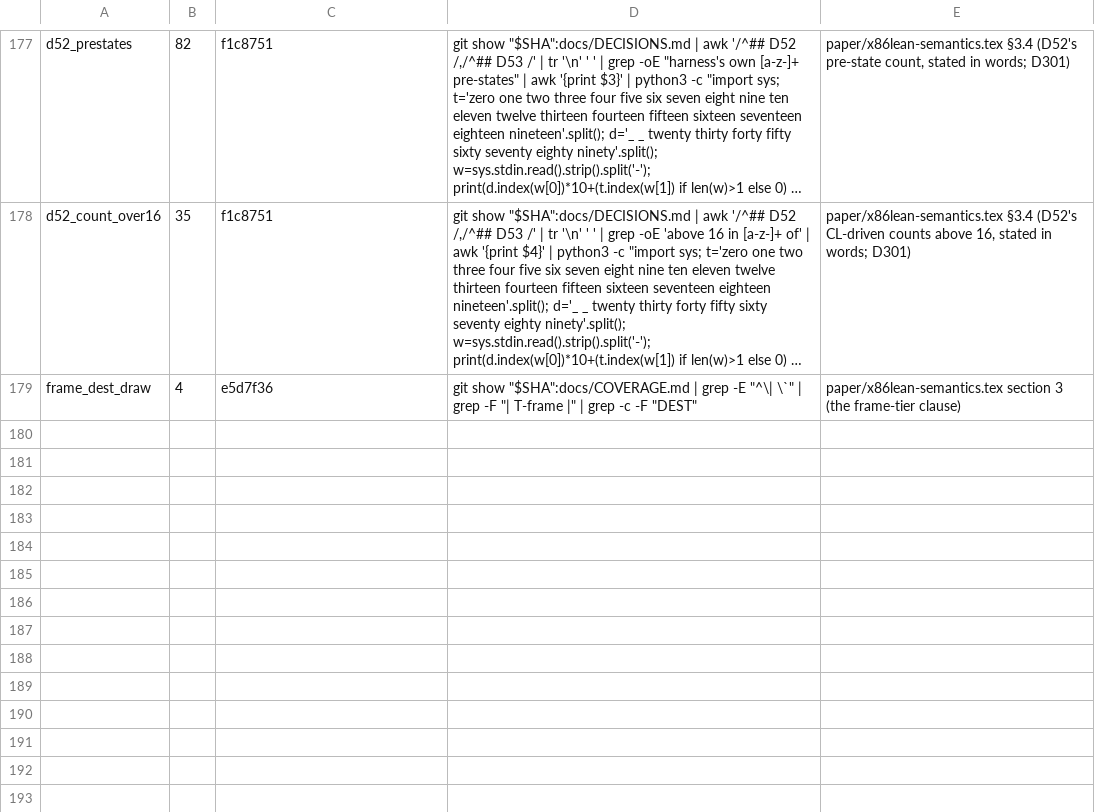
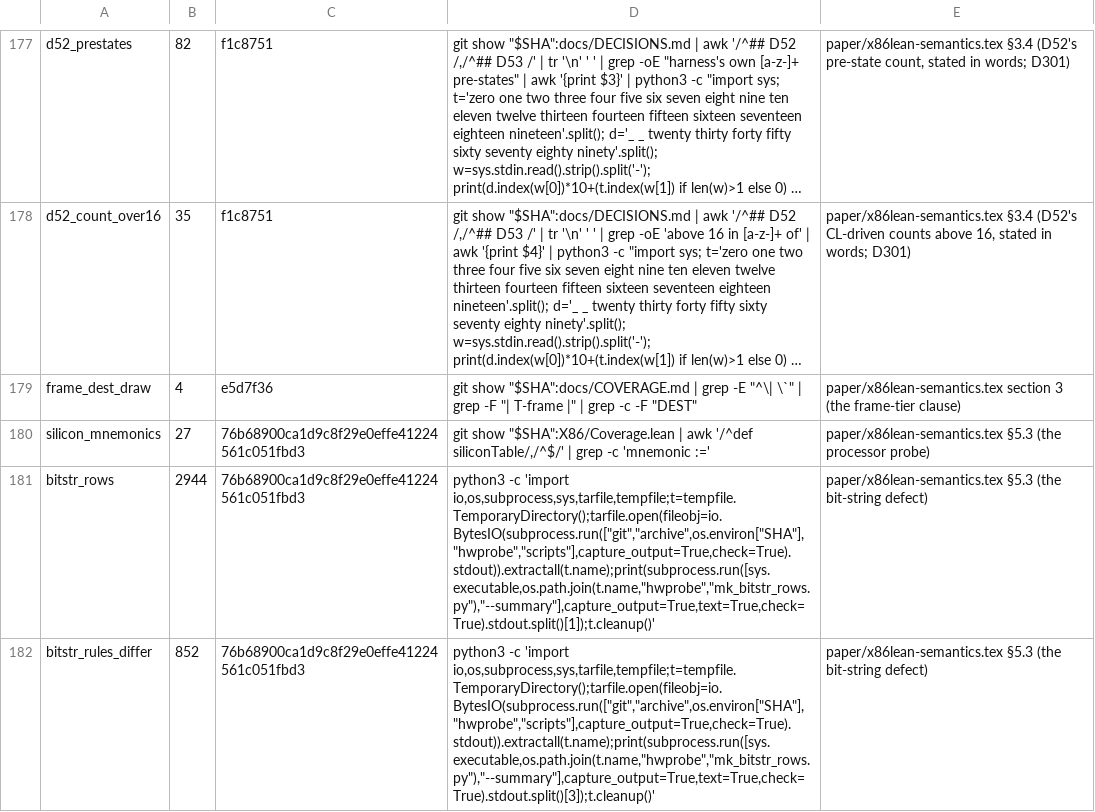
Before and after one commit to jyh/x86lean, a TSV file: docs/CLAIMS.tsv, drawn as a sheet; only a part is shown, gaps mark what is left out; long unchanged cells end in …; the diff names each change by its address in the sheet, - before the commit and + after, or states it on an @@ line.

```diff
--- a/docs/CLAIMS.tsv
+++ b/docs/CLAIMS.tsv
+row 180: silicon_mnemonics | 27 | 76b68900ca1d9c8f29e0effe41224561c051fbd3 | git show "$SHA":X86/Coverage.lean | awk '/^def siliconTable/,/^$/' | grep -c 'mnemonic :=' | paper/x86lean-semantics.tex §5.3 (the processor probe)
+row 181: bitstr_rows | 2944 | 76b68900ca1d9c8f29e0effe41224561c051fbd3 | python3 -c 'import io,os,subprocess,sys,tarfile,tempfile;t=tempfile.TemporaryDirectory();tarfile.open(fileobj=io.BytesIO(subprocess.run(["git","archive",os.environ["SHA"],"hwprobe","scripts"],capture_output=True,check=True).stdout)).extractall(t.name);print(subprocess.run([sys.executable,os.path.join(t.name,"hwprobe","mk_bitstr_rows.py"),"--summary"],capture_output=True,text=True,check=True).stdout.split()[1]);t.cleanup()' | paper/x86lean-semantics.tex §5.3 (the bit-string defect)
+row 182: bitstr_rules_differ | 852 | 76b68900ca1d9c8f29e0effe41224561c051fbd3 | python3 -c 'import io,os,subprocess,sys,tarfile,tempfile;t=tempfile.TemporaryDirectory();tarfile.open(fileobj=io.BytesIO(subprocess.run(["git","archive",os.environ["SHA"],"hwprobe","scripts"],capture_output=True,check=True).stdout)).extractall(t.name);print(subprocess.run([sys.executable,os.path.join(t.name,"hwprobe","mk_bitstr_rows.py"),"--summary"],capture_output=True,text=True,check=True).stdout.split()[3]);t.cleanup()' | paper/x86lean-semantics.tex §5.3 (the bit-string defect)
```
Also changed, not shown: 1 other file.
